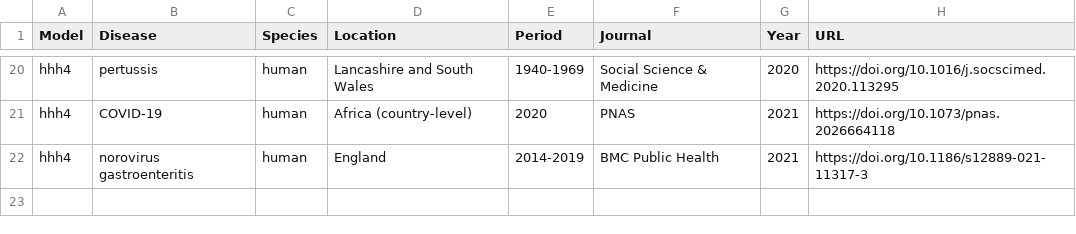
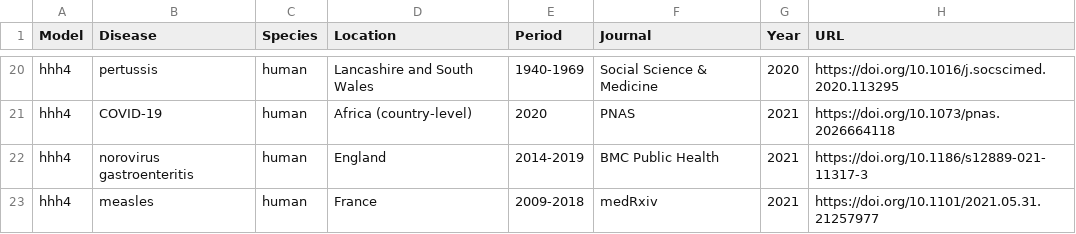
Before and after one commit to rforge/surveillance, a CSV file: www/applications_EE.csv, drawn as a sheet; only a part is shown, gaps mark what is left out; the diff names each change by its address in the sheet, - before the commit and + after, or states it on an @@ line.

Commit message:
add recent measles analysis of Robert et al
git-svn-id: svn://svn.r-forge.r-project.org/svnroot/surveillance@2723 edb9625f-4e0d-4859-8d74-9fd3b1da38cb

```diff
--- a/www/applications_EE.csv
+++ b/www/applications_EE.csv
+row 23: hhh4 | measles | human | France | 2009-2018 | medRxiv | 2021 | https://doi.org/10.1101/2021.05.31.21257977
```
Also changed, not shown: 1 other file.
